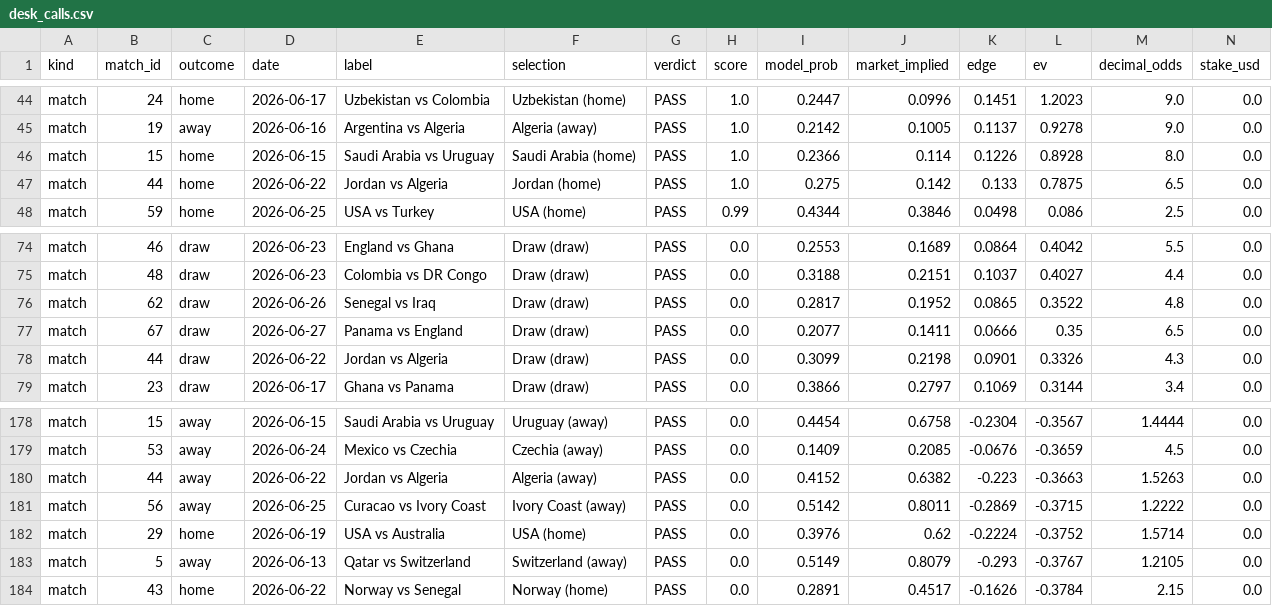
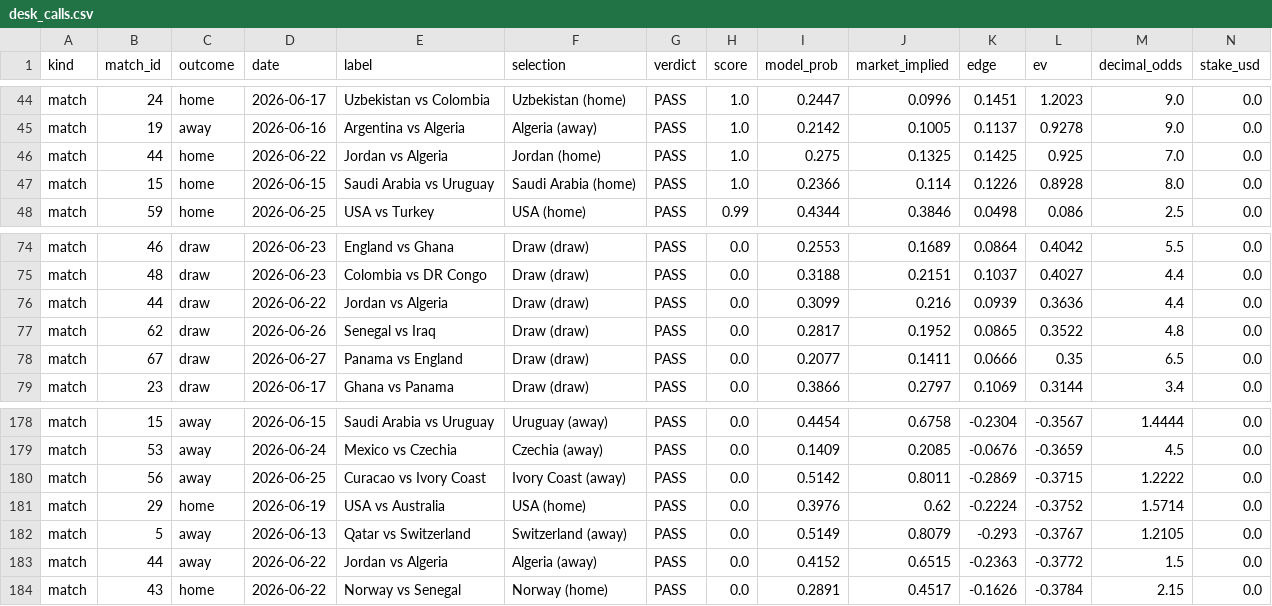
Before and after one commit to AndSoItRises/World-Cup-2026-, a CSV file: data/processed/desk_calls.csv, drawn as a sheet; only a part is shown, gaps mark what is left out; removed rows and columns are numbered as before the commit, all else as after; rows hold the shown columns only; the diff names each change by its address in the sheet, - before the commit and + after, or states it on an @@ line.

```diff
--- a/data/processed/desk_calls.csv
+++ b/data/processed/desk_calls.csv
+row 46: match | 44 | home | 2026-06-22 | Jordan vs Algeria | Jordan (home) | PASS | 1.0 | 0.275 | 0.1325 | 0.1425 | 0.925 | 7.0 | 0.0
-row 47: match | 44 | home | 2026-06-22 | Jordan vs Algeria | Jordan (home) | PASS | 1.0 | 0.275 | 0.142 | 0.133 | 0.7875 | 6.5 | 0.0
+row 76: match | 44 | draw | 2026-06-22 | Jordan vs Algeria | Draw (draw) | PASS | 0.0 | 0.3099 | 0.216 | 0.0939 | 0.3636 | 4.4 | 0.0
-row 78: match | 44 | draw | 2026-06-22 | Jordan vs Algeria | Draw (draw) | PASS | 0.0 | 0.3099 | 0.2198 | 0.0901 | 0.3326 | 4.3 | 0.0
-row 180: match | 44 | away | 2026-06-22 | Jordan vs Algeria | Algeria (away) | PASS | 0.0 | 0.4152 | 0.6382 | -0.223 | -0.3663 | 1.5263 | 0.0
+row 183: match | 44 | away | 2026-06-22 | Jordan vs Algeria | Algeria (away) | PASS | 0.0 | 0.4152 | 0.6515 | -0.2363 | -0.3772 | 1.5 | 0.0
```
Also changed, not shown: data/processed/arb_scan.csv, data/processed/clv_report.csv, 3 other files.
